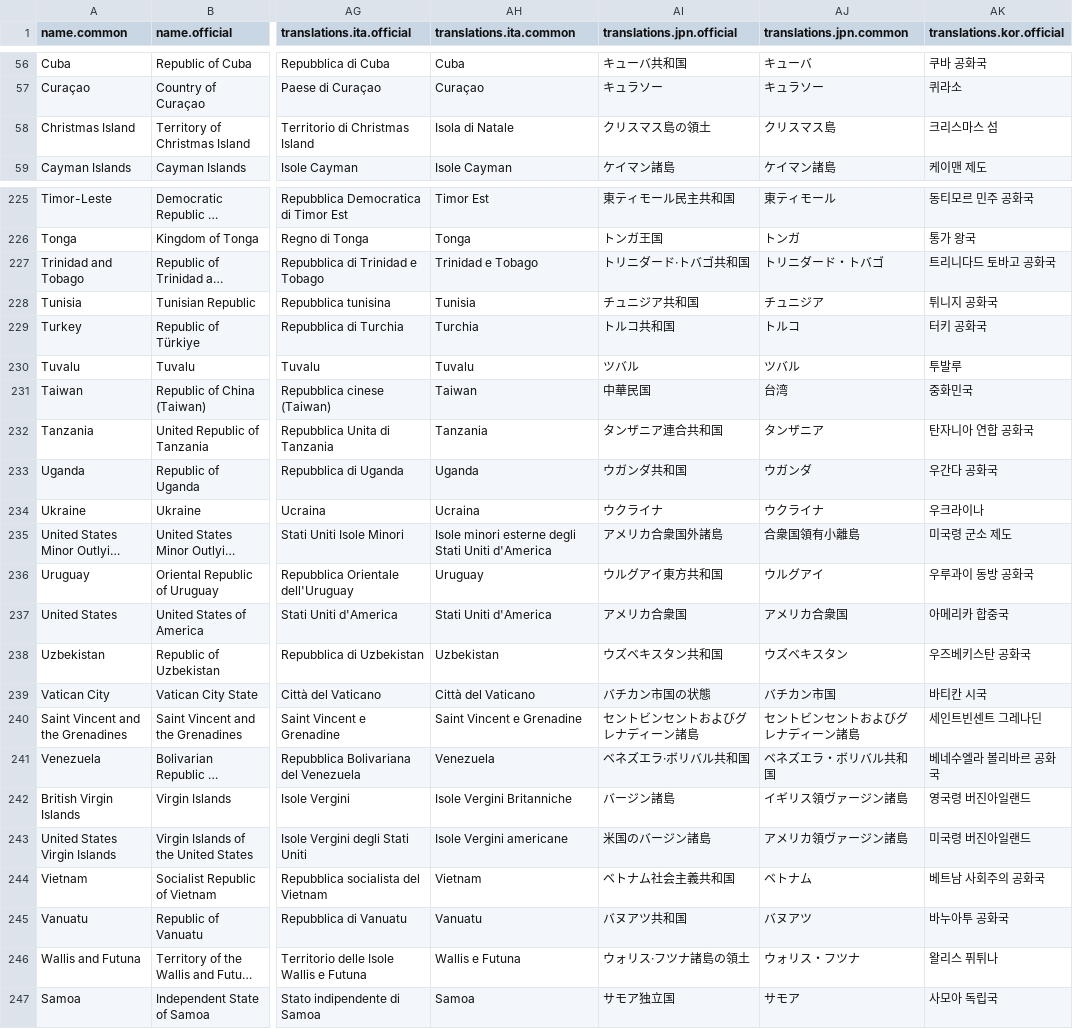
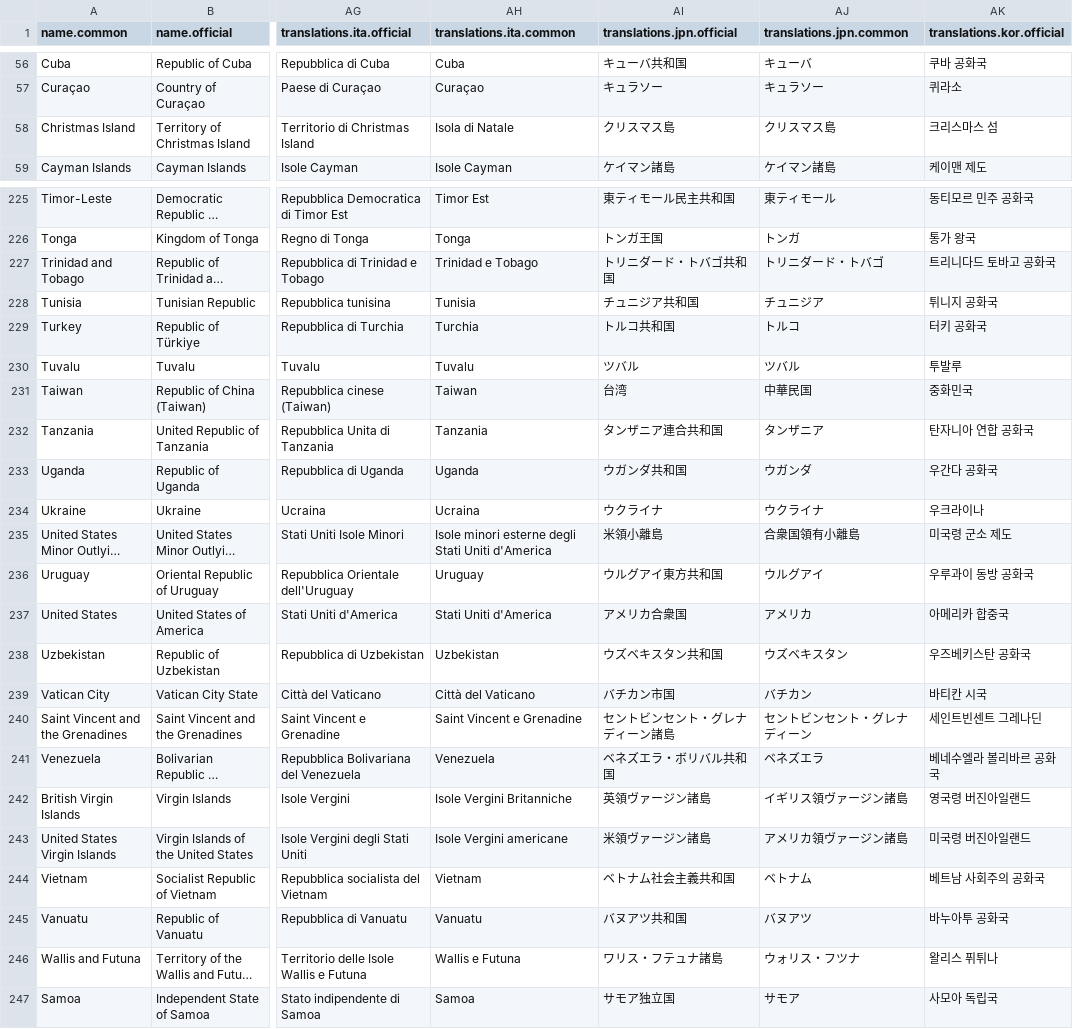
Before and after one commit to mledoze/countries, a CSV file: dist/countries.csv, drawn as a sheet; only a part is shown, gaps mark what is left out; long unchanged cells end in …; the diff covers the shown part only; the diff names each change by its address in the sheet, - before the commit and + after, or states it on an @@ line.

Commit message:
fix Japanese translations

```diff
--- a/dist/countries.csv
+++ b/dist/countries.csv
-AI58 (translations.jpn.official): クリスマス島の領土
+AI58 (translations.jpn.official): クリスマス島
-AI227 (translations.jpn.official): トリニダード·トバゴ共和国
+AI227 (translations.jpn.official): トリニダード・トバゴ共和国
-AI231 (translations.jpn.official): 中華民国
+AI231 (translations.jpn.official): 台湾
-AJ231 (translations.jpn.common): 台湾
+AJ231 (translations.jpn.common): 中華民国
-AI235 (translations.jpn.official): アメリカ合衆国外諸島
+AI235 (translations.jpn.official): 米領小離島
-AJ237 (translations.jpn.common): アメリカ合衆国
+AJ237 (translations.jpn.common): アメリカ
-AI239 (translations.jpn.official): バチカン市国の状態
+AI239 (translations.jpn.official): バチカン市国
-AJ239 (translations.jpn.common): バチカン市国
+AJ239 (translations.jpn.common): バチカン
-AI240 (translations.jpn.official): セントビンセントおよびグレナディーン諸島
+AI240 (translations.jpn.official): セントビンセント・グレナディーン諸島
-AJ240 (translations.jpn.common): セントビンセントおよびグレナディーン諸島
+AJ240 (translations.jpn.common): セントビンセント・グレナディーン
-AI241 (translations.jpn.official): ベネズエラ·ボリバル共和国
+AI241 (translations.jpn.official): ベネズエラ・ボリバル共和国
-AJ241 (translations.jpn.common): ベネズエラ・ボリバル共和国
+AJ241 (translations.jpn.common): ベネズエラ
-AI242 (translations.jpn.official): バージン諸島
+AI242 (translations.jpn.official): 英領ヴァージン諸島
-AI243 (translations.jpn.official): 米国のバージン諸島
+AI243 (translations.jpn.official): 米領ヴァージン諸島
-AI246 (translations.jpn.official): ウォリス·フツナ諸島の領土
+AI246 (translations.jpn.official): ワリス・フテュナ諸島
```
Also changed, not shown: 88 edited cells elsewhere in this file, 5 other files.
